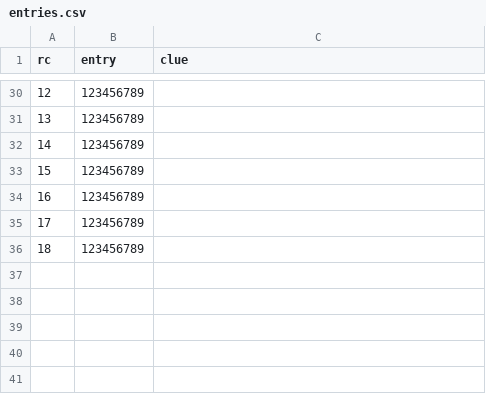
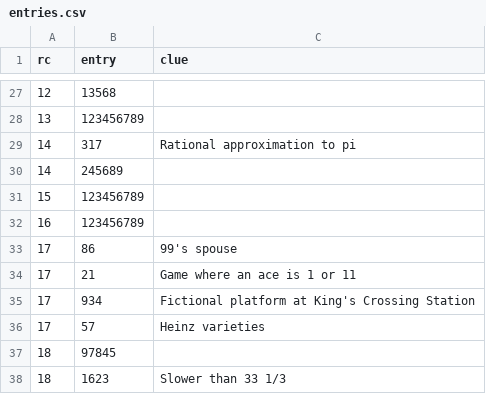
Before and after one commit to pmean/talks, a CSV file: sudoku/entries.csv, drawn as a sheet; only a part is shown, gaps mark what is left out; the diff covers the shown part only.

```diff
--- a/sudoku/entries.csv
+++ b/sudoku/entries.csv
@@ -30,7 +27,12 @@
-12,123456789,""
+12,13568,""
 13,123456789,""
-14,123456789,""
+14,317,"Rational approximation to pi"
+14,245689,""
 15,123456789,""
 16,123456789,""
-17,123456789,""
-18,123456789,""
+17,86,"99's spouse"
+17,21,"Game where an ace is 1 or 11"
+17,934, "Fictional platform at King's Crossing Station"
+17,57, "Heinz varieties"
+18,97845,""
+18,1623,"Slower than 33 1/3"
```
Also changed, not shown: 9 added rows, 12 removed rows and 15 edited cells elsewhere in this file, 2 other files.
